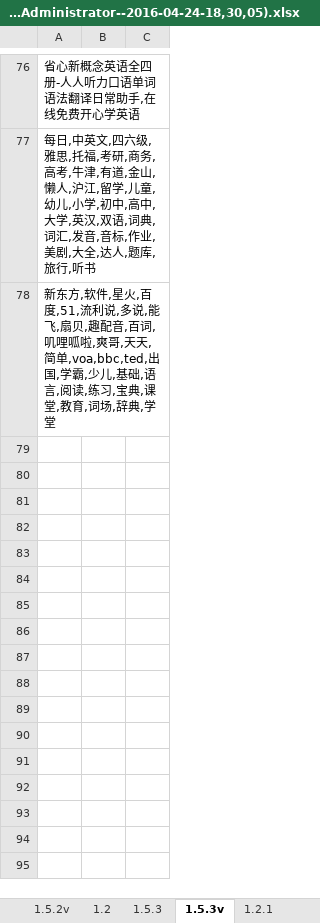
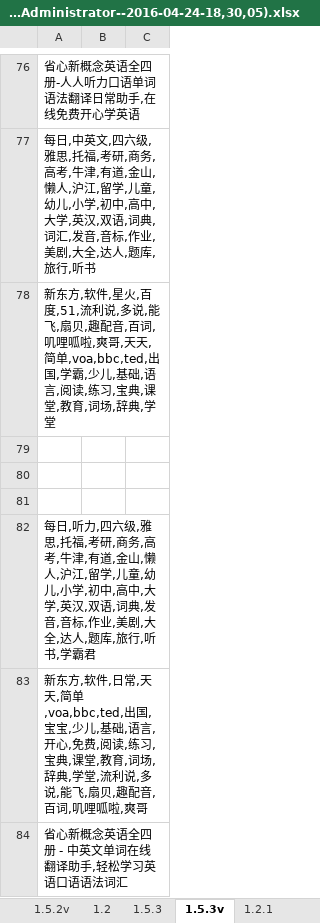
Before and after one commit to 410900345/PGSDK, an Excel workbook: test1/myBundle/省心关键字(USER-20141129BV--Administrator--2016-04-24-16,29,18)(USER-20141129BV--Administrator--2016-04-24-18,30,05).xlsx, sheet 1.5.3v, drawn as a sheet; only a part is shown, gaps mark what is left out; values as stored, in another font and other column widths than the file's, no borders; 1 other sheet too large or unreadable and not compared; the diff names each change by its address in the sheet, - before the commit and + after, or states it on an @@ line.

```diff
--- a/test1/myBundle/省心关键字(USER-20141129BV--Administrator--2016-04-24-16,29,18)(USER-20141129BV--Administrator--2016-04-24-18,30,05).xlsx (sheet 1.5.3v)
+++ b/test1/myBundle/省心关键字(USER-20141129BV--Administrator--2016-04-24-16,29,18)(USER-20141129BV--Administrator--2016-04-24-18,30,05).xlsx (sheet 1.5.3v)
+row 79: (empty)
+row 80: (empty)
+row 81: (empty)
+row 82: 每日,听力,四六级,雅思,托福,考研,商务,高考,牛津,有道,金山,懒人,沪江,留学,儿童,幼儿,小学,初中,高中,大学,英汉,双语,词典,发音,音标,作业,美剧,大全,达人,题库,旅行,听书,学霸君
+row 83: 新东方,软件,日常,天天,简单,voa,bbc,ted,出国,宝宝,少儿,基础,语言,开心,免费,阅读,练习,宝典,课堂,教育,词场,辞典,学堂,流利说,多说,能飞,扇贝,趣配音,百词,叽哩呱啦,爽哥
+row 84: 省心新概念英语全四册 - 中英文单词在线翻译助手,轻松学习英语口语语法词汇
```
Also changed, not shown: sheet 1.5.1, sheet 1.5.3, other sheet tabs.
